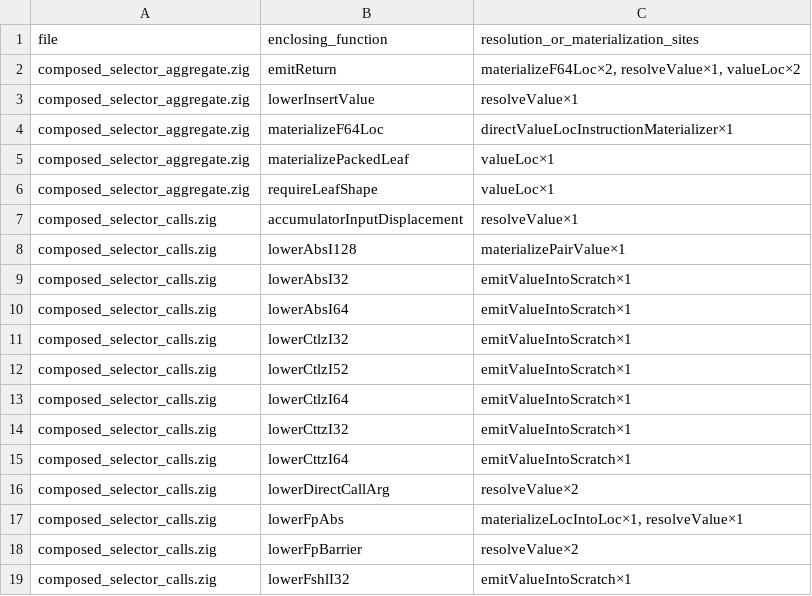
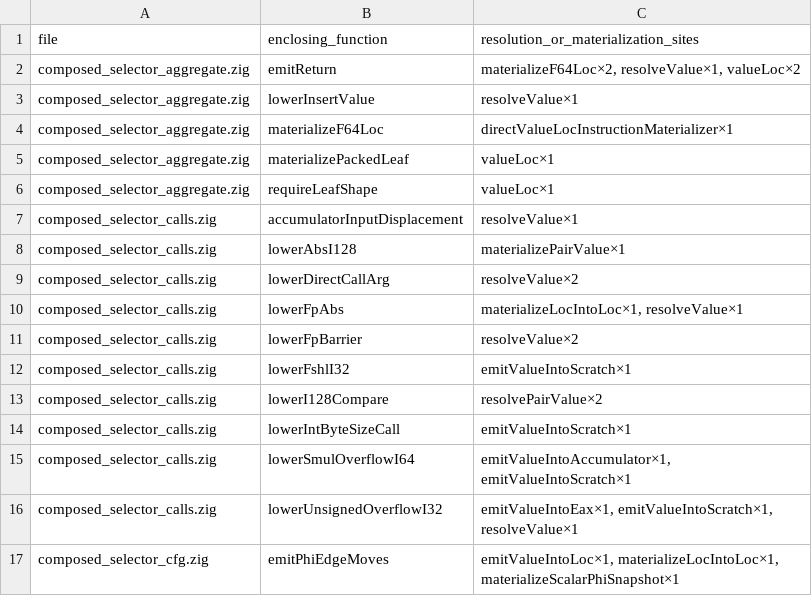
Before and after one commit to alogic0/z-llvm, a TSV file: docs/evidence/inbox81_o2_resolution_materialization_bypasses.tsv, drawn as a sheet; only a part is shown; the shorter side is filled out with more unchanged rows.

Commit message:
codegen: migrate fixed unary value uses
INBOX-102 O2-3C1: compose the seven fixed-destination unary lowerings under one ValueUseTransaction snapshot and a snapshot-free subordinate accumulator session; ratchet the bypass guard from 228 to 221 and retain exact frozen identities.

```diff
--- a/docs/evidence/inbox81_o2_resolution_materialization_bypasses.tsv
+++ b/docs/evidence/inbox81_o2_resolution_materialization_bypasses.tsv
@@ -8,9 +8,2 @@ composed_selector_calls.zig	accumulatorInputDisplacement	resolveValue×1
 composed_selector_calls.zig	lowerAbsI128	materializePairValue×1
-composed_selector_calls.zig	lowerAbsI32	emitValueIntoScratch×1
-composed_selector_calls.zig	lowerAbsI64	emitValueIntoScratch×1
-composed_selector_calls.zig	lowerCtlzI32	emitValueIntoScratch×1
-composed_selector_calls.zig	lowerCtlzI52	emitValueIntoScratch×1
-composed_selector_calls.zig	lowerCtlzI64	emitValueIntoScratch×1
-composed_selector_calls.zig	lowerCttzI32	emitValueIntoScratch×1
-composed_selector_calls.zig	lowerCttzI64	emitValueIntoScratch×1
 composed_selector_calls.zig	lowerDirectCallArg	resolveValue×2
```
Also changed, not shown: docs/evidence/inbox84_o2_bypass_classification.tsv, docs/evidence/inbox84_o2_composition_contracts.tsv, 6 other files.
